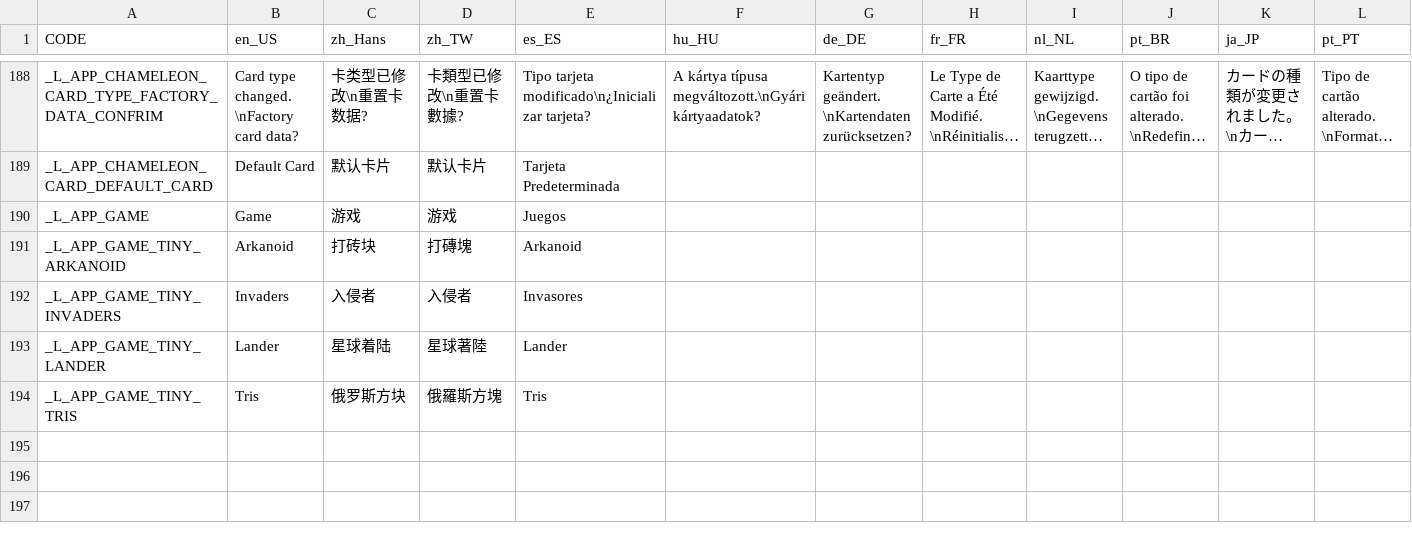
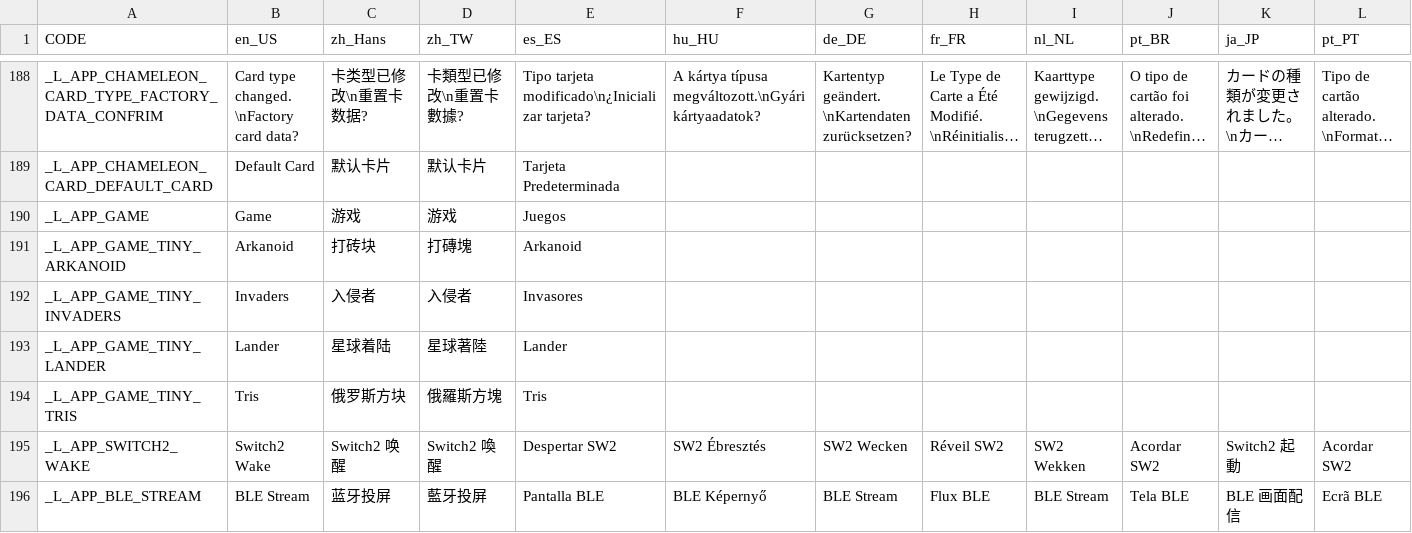
Before and after one commit to solosky/pixl.js, a CSV file: fw/data/i18n.csv, drawn as a sheet; only a part is shown, gaps mark what is left out; long unchanged cells end in …; rows hold the shown columns only; the diff names each change by its address in the sheet, - before the commit and + after, or states it on an @@ line.

Commit message:
feat: add Switch 2 BLE wake-up (with S112 Radio Timeslot scanner) and BLE screen streaming

```diff
--- a/fw/data/i18n.csv
+++ b/fw/data/i18n.csv
+row 195: _L_APP_SWITCH2_WAKE | Switch2 Wake | Switch2 唤醒 | Switch2 喚醒 | Despertar SW2 | SW2 Ébresztés | SW2 Wecken | Réveil SW2 | SW2 Wekken | Acordar SW2 | Switch2 起動 | Acordar SW2
+row 196: _L_APP_BLE_STREAM | BLE Stream | 蓝牙投屏 | 藍牙投屏 | Pantalla BLE | BLE Képernyő | BLE Stream | Flux BLE | BLE Stream | Tela BLE | BLE 画面配信 | Ecrã BLE
```
Also changed, not shown: 34 other files.
